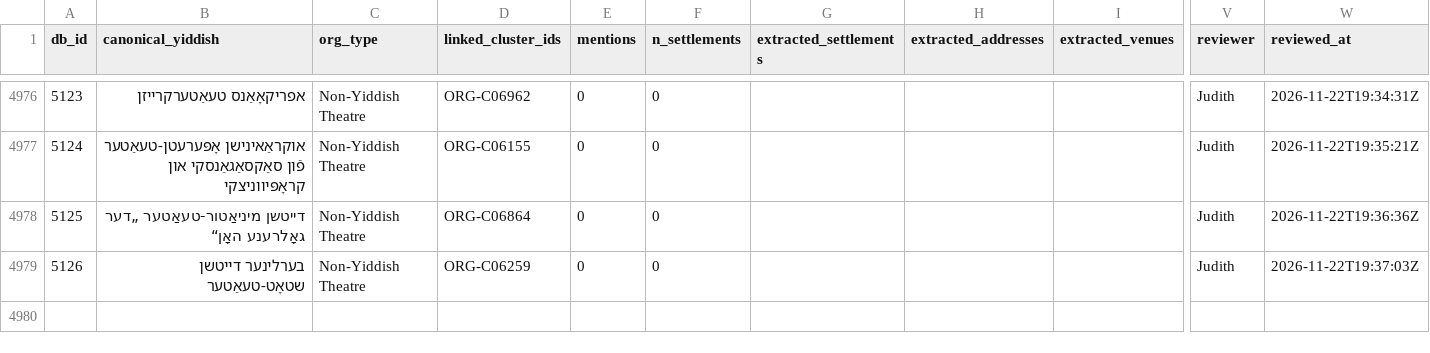
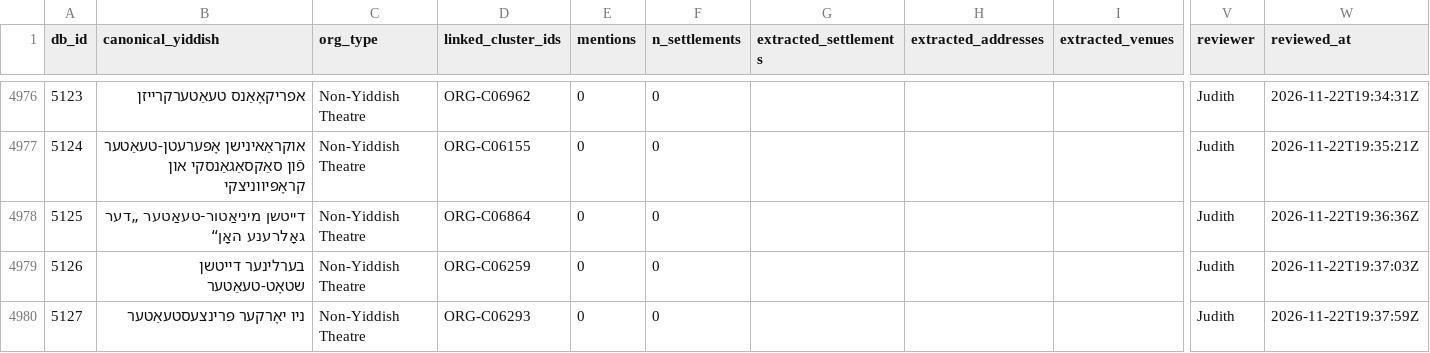
Before and after one commit to sinairusinek/Dybbuk, a TSV file: Zylbercweig/organizations/org_addresses_review.tsv, drawn as a sheet; only a part is shown, gaps mark what is left out; rows hold the shown columns only; the diff names each change by its address in the sheet, - before the commit and + after, or states it on an @@ line.

Commit message:
chore: append new org 5127 to addresses

```diff
--- a/Zylbercweig/organizations/org_addresses_review.tsv
+++ b/Zylbercweig/organizations/org_addresses_review.tsv
+row 4980: 5127 | ניו יאָרקער פּרינצעסטעאַטער | Non-Yiddish Theatre | ORG-C06293 | 0 | 0 |  |  |  | Judith | 2026-11-22T19:37:59Z
```
